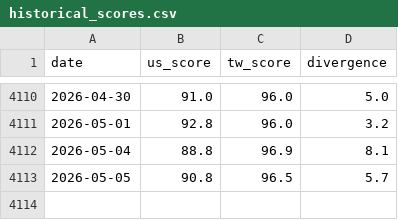
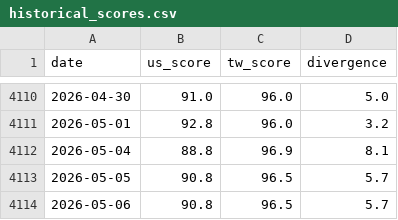
Before and after one commit to cbosiang/moodring, a CSV file: data/historical_scores.csv, drawn as a sheet; only a part is shown, gaps mark what is left out.

```diff
--- a/data/historical_scores.csv
+++ b/data/historical_scores.csv
@@ -4113 +4113,2 @@ date,us_score,tw_score,divergence
 2026-05-05,90.8,96.5,5.7
+2026-05-06,90.8,96.5,5.7
```
Also changed, not shown: docs/data/historical_scores.csv, 15 other files.
